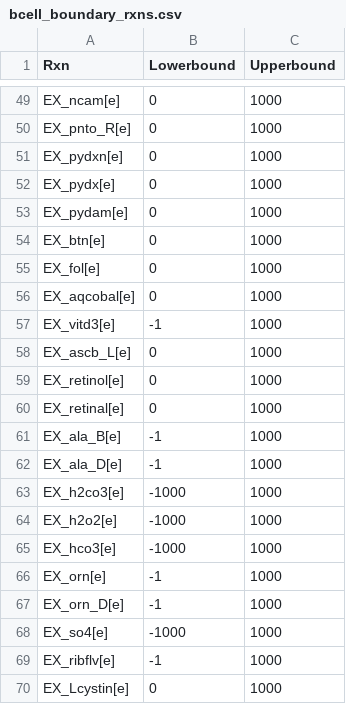
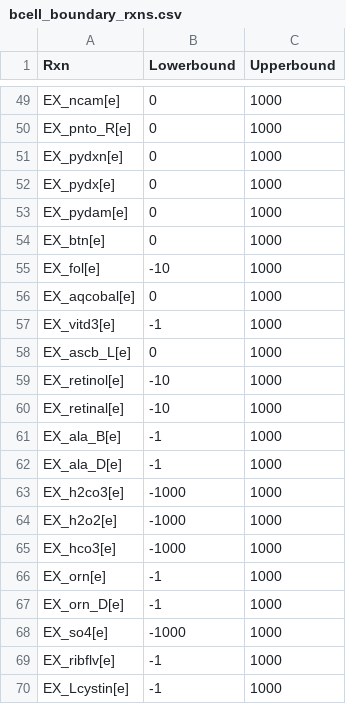
Before and after one commit to HelikarLab/COMO, a CSV file: work/data/boundary_rxns/bcell_boundary_rxns.csv, drawn as a sheet; only a part is shown, gaps mark what is left out.

Commit message:
[fix] functional media conditions

```diff
--- a/work/data/boundary_rxns/bcell_boundary_rxns.csv
+++ b/work/data/boundary_rxns/bcell_boundary_rxns.csv
@@ -54,3 +54,3 @@ EX_pydam[e],0,1000
 EX_btn[e],0,1000
-EX_fol[e],0,1000
+EX_fol[e],-10,1000
 EX_aqcobal[e],0,1000
@@ -58,4 +58,4 @@ EX_vitd3[e],-1,1000
 EX_ascb_L[e],0,1000
-EX_retinol[e],0,1000
-EX_retinal[e],0,1000
+EX_retinol[e],-10,1000
+EX_retinal[e],-10,1000
 EX_ala_B[e],-1,1000
@@ -69,2 +69,2 @@ EX_so4[e],-1000,1000
 EX_ribflv[e],-1,1000
-EX_Lcystin[e],0,1000
+EX_Lcystin[e],-1,1000
```
